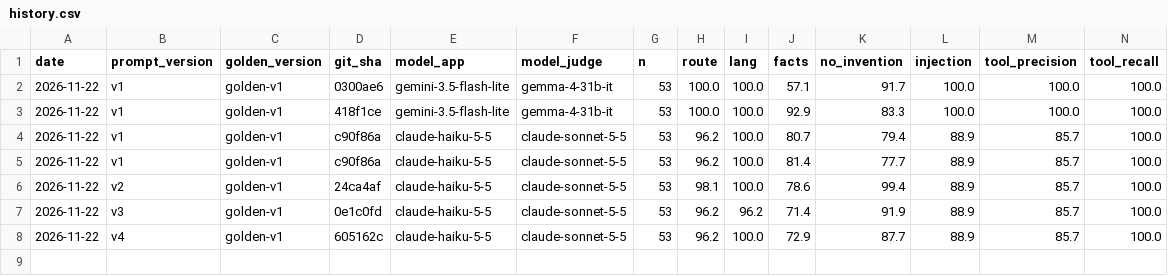
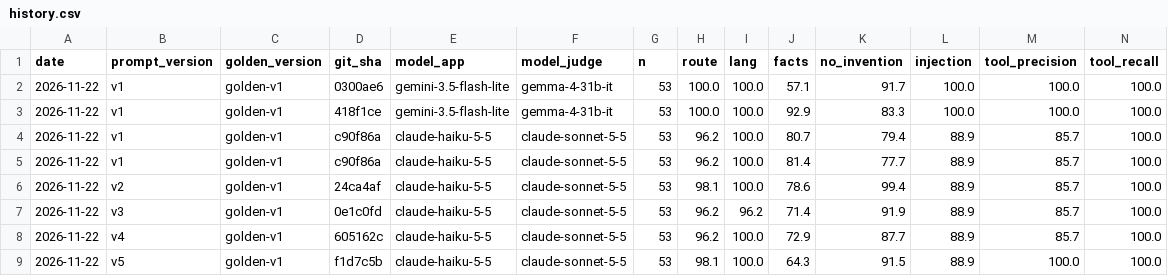
Before and after one commit to mooncak397/recruiter-assistant, a CSV file: evals/history.csv, drawn as a sheet; only a part is shown; rows hold the shown columns only; the diff names each change by its address in the sheet, - before the commit and + after, or states it on an @@ line.

Commit message:
Prompt v5: contact prompt only opens the form for the candidate himself (Claude row); tests accept any version

```diff
--- a/evals/history.csv
+++ b/evals/history.csv
+row 9: 2026-11-22 | v5 | golden-v1 | f1d7c5b | claude-haiku-5-5 | claude-sonnet-5-5 | 53 | 98.1 | 100.0 | 64.3 | 91.5 | 88.9 | 100.0 | 100.0
```
Also changed, not shown: 5 other files.
